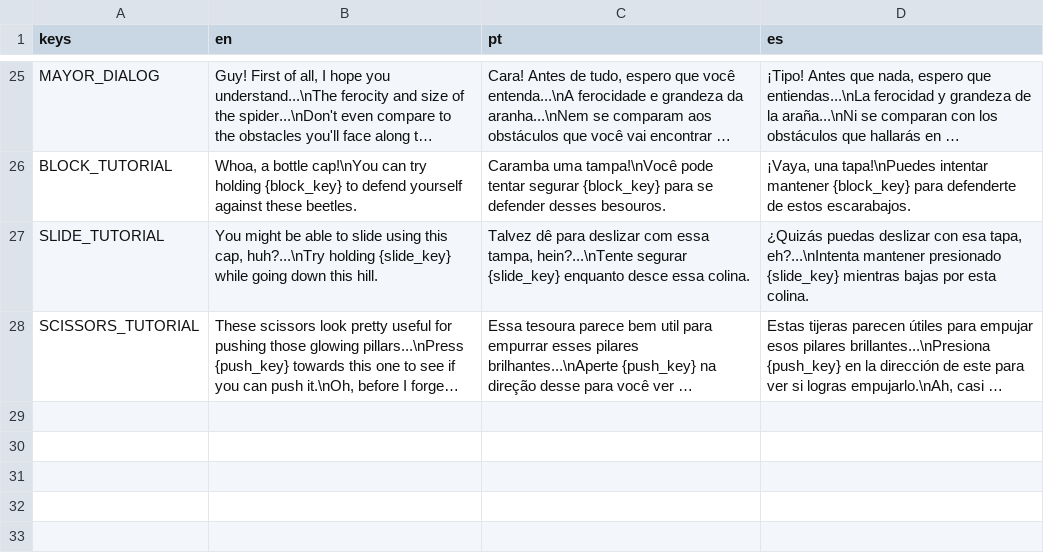
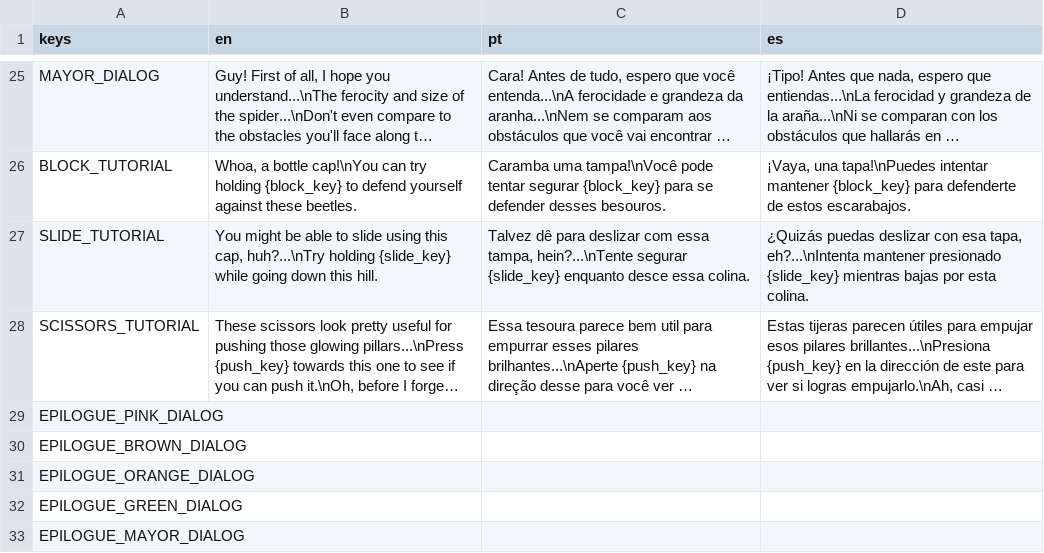
Before and after one commit to milas-ai/project-flowering, a CSV file: assets/translations/translations.csv, drawn as a sheet; only a part is shown, gaps mark what is left out; long unchanged cells end in …; the diff names each change by its address in the sheet, - before the commit and + after, or states it on an @@ line.

Commit message:
feat: add new dialog entries for epilogue stage translations

```diff
--- a/assets/translations/translations.csv
+++ b/assets/translations/translations.csv
+row 29: EPILOGUE_PINK_DIALOG
+row 30: EPILOGUE_BROWN_DIALOG
+row 31: EPILOGUE_ORANGE_DIALOG
+row 32: EPILOGUE_GREEN_DIALOG
+row 33: EPILOGUE_MAYOR_DIALOG
```
Also changed, not shown: 3 other files.
